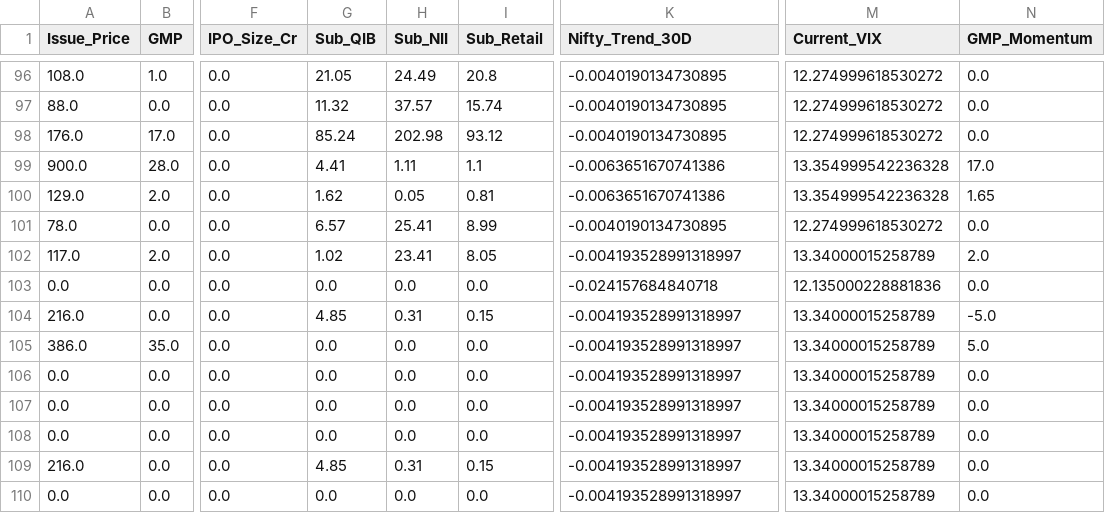
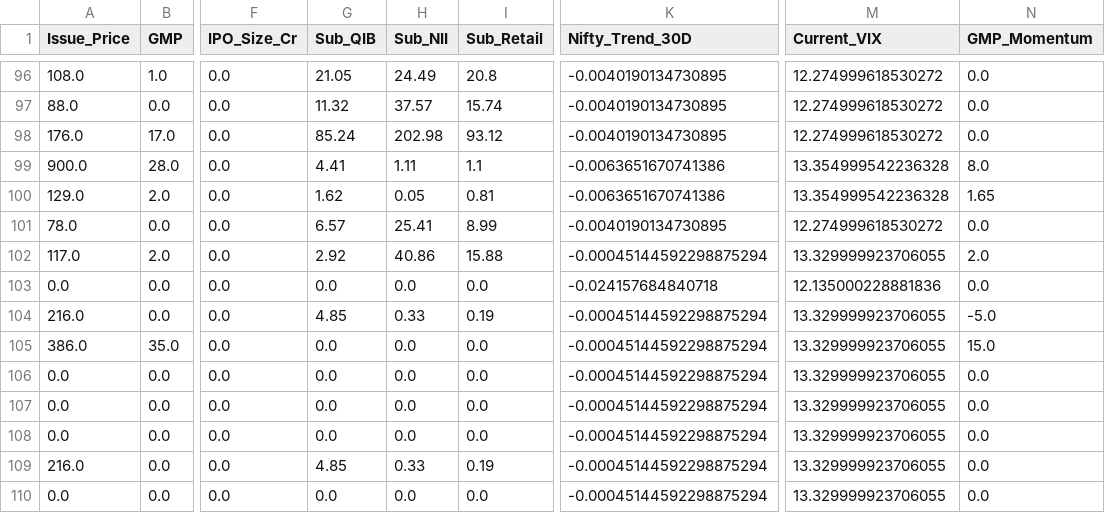
Before and after one commit to RaghavKothari1111/Ai-ipo-predictor, a CSV file: data/master_ipo_v3.csv, drawn as a sheet; only a part is shown, gaps mark what is left out; the diff names each change by its address in the sheet, - before the commit and + after, or states it on an @@ line.

```diff
--- a/data/master_ipo_v3.csv
+++ b/data/master_ipo_v3.csv
-N99 (GMP_Momentum): 17.0
+N99 (GMP_Momentum): 8.0
-G102 (Sub_QIB): 1.02
+G102 (Sub_QIB): 2.92
-H102 (Sub_NII): 23.41
+H102 (Sub_NII): 40.86
-I102 (Sub_Retail): 8.05
+I102 (Sub_Retail): 15.88
-K102 (Nifty_Trend_30D): -0.004193528991318997
+K102 (Nifty_Trend_30D): -0.00045144592298875294
-M102 (Current_VIX): 13.34000015258789
+M102 (Current_VIX): 13.329999923706055
-H104 (Sub_NII): 0.31
+H104 (Sub_NII): 0.33
-I104 (Sub_Retail): 0.15
+I104 (Sub_Retail): 0.19
-K104:K110 (Nifty_Trend_30D): -0.004193528991318997
+K104:K110 (Nifty_Trend_30D): -0.00045144592298875294
-M104:M110 (Current_VIX): 13.34000015258789
+M104:M110 (Current_VIX): 13.329999923706055
-N105 (GMP_Momentum): 5.0
+N105 (GMP_Momentum): 15.0
-H109 (Sub_NII): 0.31
+H109 (Sub_NII): 0.33
-I109 (Sub_Retail): 0.15
+I109 (Sub_Retail): 0.19
```
Also changed, not shown: data/gmp_history.csv, data/latest_predictions.csv, 1 other file.
